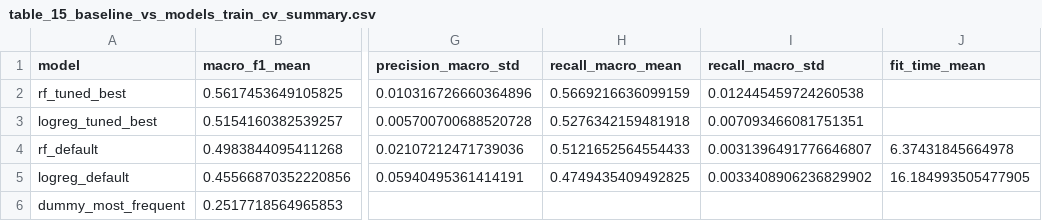
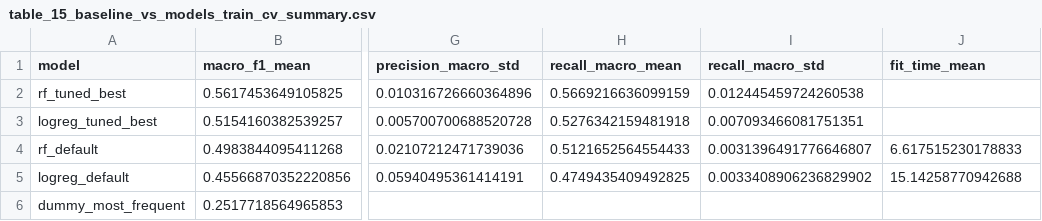
Before and after one commit to dataweby/ToU-Classification, a CSV file: outputs/tables/table_15_baseline_vs_models_train_cv_summary.csv, drawn as a sheet; only a part is shown, gaps mark what is left out; the diff names each change by its address in the sheet, - before the commit and + after, or states it on an @@ line.

```diff
--- a/outputs/tables/table_15_baseline_vs_models_train_cv_summary.csv
+++ b/outputs/tables/table_15_baseline_vs_models_train_cv_summary.csv
-J4 (fit_time_mean): 6.37431845664978
+J4 (fit_time_mean): 6.617515230178833
-J5 (fit_time_mean): 16.184993505477905
+J5 (fit_time_mean): 15.14258770942688
```
Also changed, not shown: outputs/tables/table_13_logreg_gridsearch_cv_results.csv, outputs/tables/table_14_rf_randomsearch_cv_results.csv, 5 other files.
